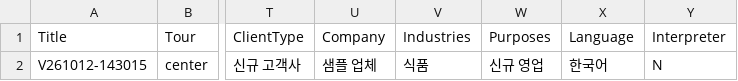
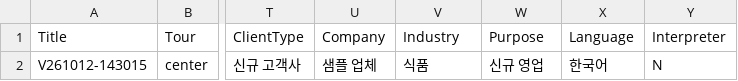
Before and after one commit to songwri/Tech-Driven-Logistics, a CSV file: powerapps/1-sharepoint/VisitRequests.csv, drawn as a sheet; only a part is shown, gaps mark what is left out; the diff names each change by its address in the sheet, - before the commit and + after, or states it on an @@ line.

```diff
--- a/powerapps/1-sharepoint/VisitRequests.csv
+++ b/powerapps/1-sharepoint/VisitRequests.csv
-V1: Industries
+V1: Industry
-W1: Purposes
+W1: Purpose
```
Also changed, not shown: 10 other files.
